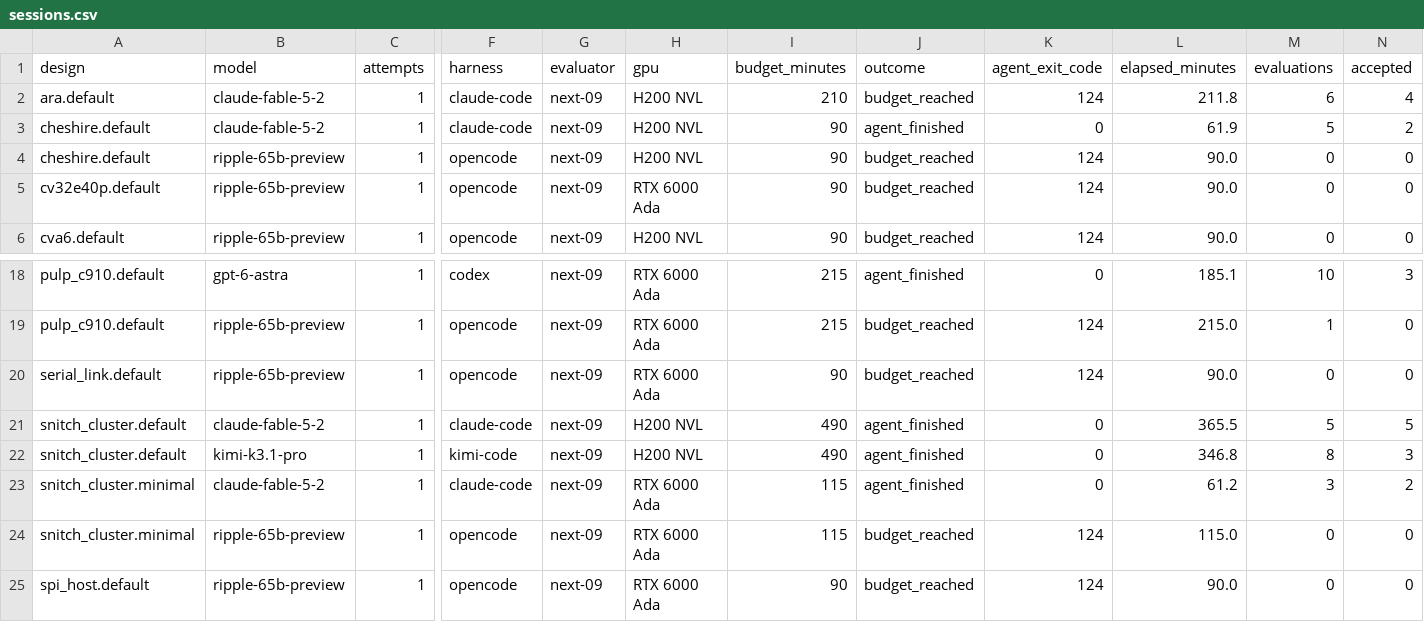
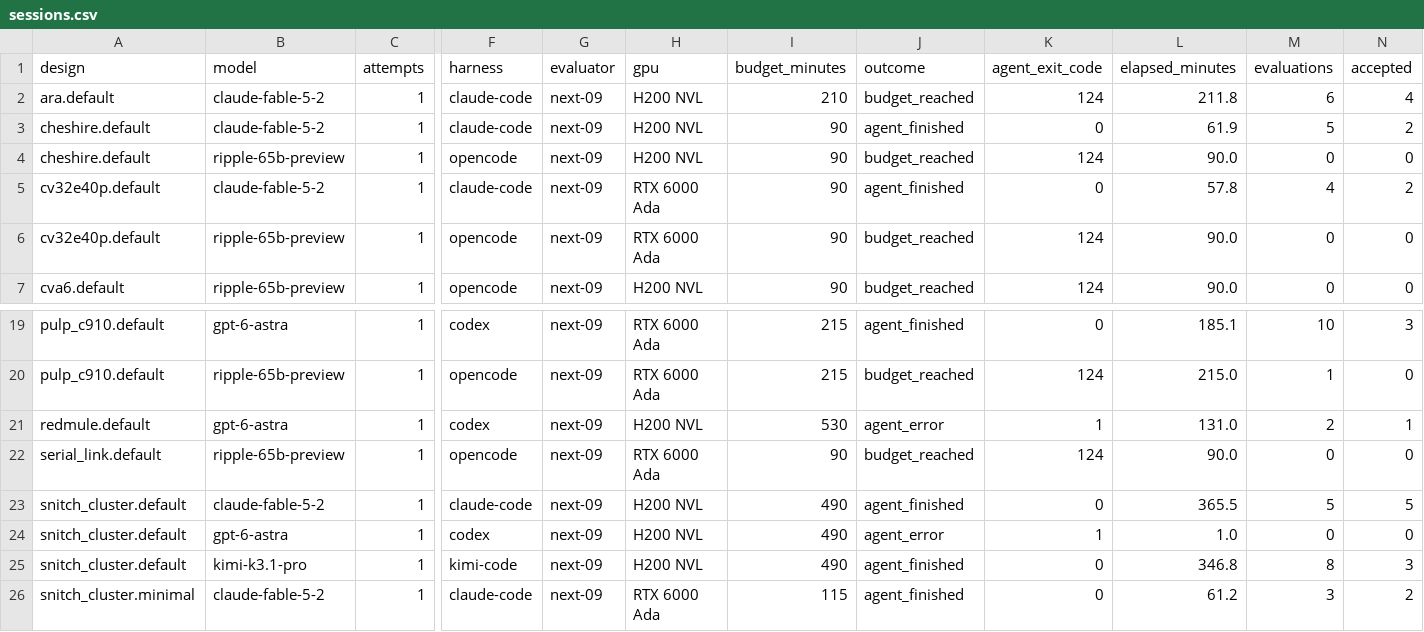
Before and after one commit to partcleda/rtl-fmax-agent-benchmark, a CSV file: results/sessions.csv, drawn as a sheet; only a part is shown, gaps mark what is left out; the shorter side is filled out with more unchanged rows; rows hold the shown columns only; the diff names each change by its address in the sheet, - before the commit and + after, or states it on an @@ line.

```diff
--- a/results/sessions.csv
+++ b/results/sessions.csv
+row 5: cv32e40p.default | claude-fable-5-2 | 1 | claude-code | next-09 | RTX 6000 Ada | 90 | agent_finished | 0 | 57.8 | 4 | 2
+row 21: redmule.default | gpt-6-astra | 1 | codex | next-09 | H200 NVL | 530 | agent_error | 1 | 131.0 | 2 | 1
+row 24: snitch_cluster.default | gpt-6-astra | 1 | codex | next-09 | H200 NVL | 490 | agent_error | 1 | 1.0 | 0 | 0
```
Also changed, not shown: results/evaluations.csv, 7 other files.
